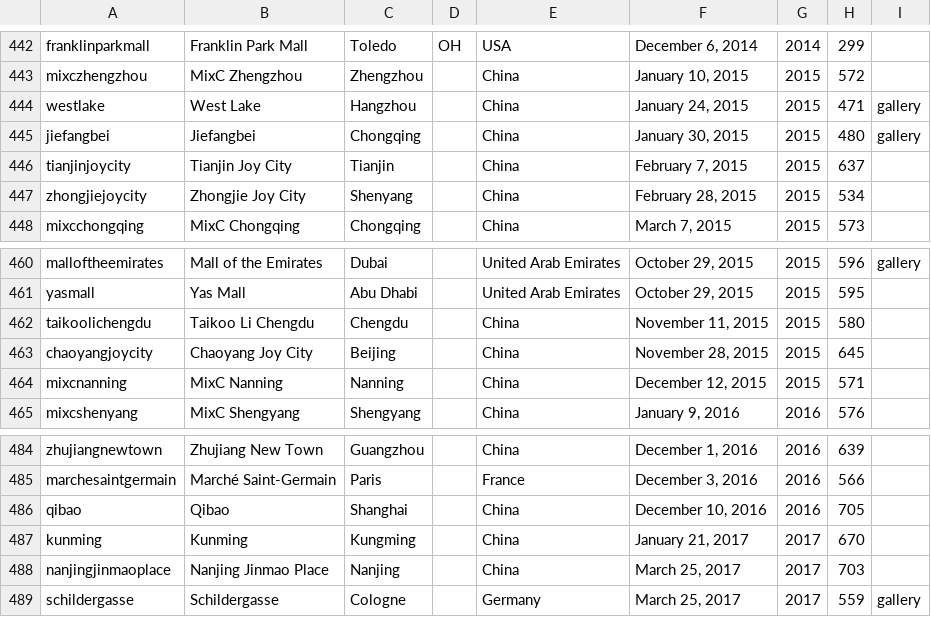
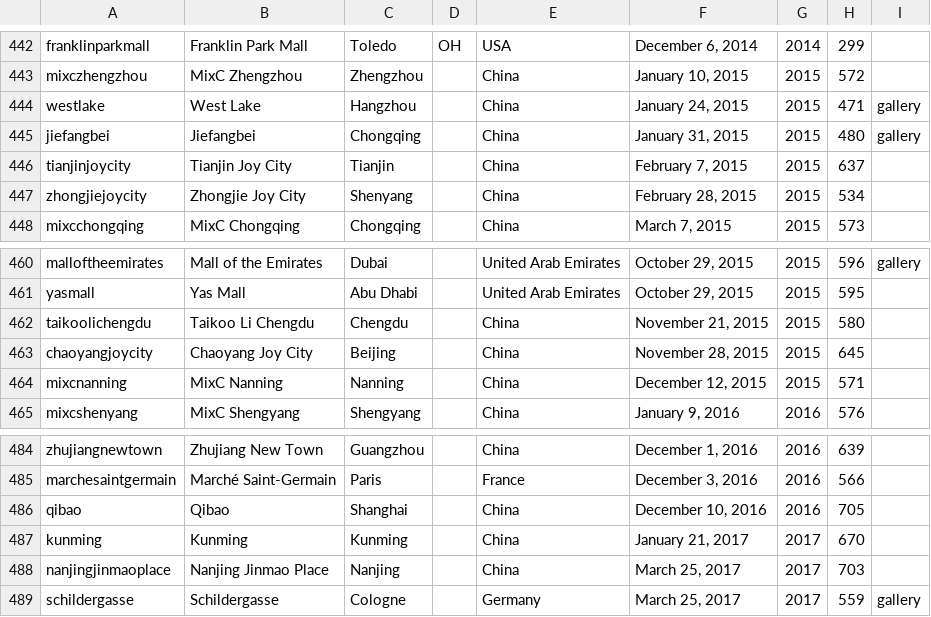
Before and after one commit to thomaspark/applestorefronts, a CSV file: stores.csv, drawn as a sheet; only a part is shown, gaps mark what is left out; the diff covers the shown part only.

```diff
--- a/stores.csv
+++ b/stores.csv
@@ -444,3 +444,3 @@ mixczhengzhou,MixC Zhengzhou,Zhengzhou,,China,"January 10, 2015",2015,572,
 westlake,West Lake,Hangzhou,,China,"January 24, 2015",2015,471,gallery
-jiefangbei,Jiefangbei,Chongqing,,China,"January 30, 2015",2015,480,gallery
+jiefangbei,Jiefangbei,Chongqing,,China,"January 31, 2015",2015,480,gallery
 tianjinjoycity,Tianjin Joy City,Tianjin,,China,"February 7, 2015",2015,637,
@@ -461,3 +461,3 @@ malloftheemirates,Mall of the Emirates,Dubai,,United Arab Emirates,"October 29,
 yasmall,Yas Mall,Abu Dhabi,,United Arab Emirates,"October 29, 2015",2015,595,
-taikoolichengdu,Taikoo Li Chengdu,Chengdu,,China,"November 11, 2015",2015,580,
+taikoolichengdu,Taikoo Li Chengdu,Chengdu,,China,"November 21, 2015",2015,580,
 chaoyangjoycity,Chaoyang Joy City,Beijing,,China,"November 28, 2015",2015,645,
@@ -486,3 +486,3 @@ marchesaintgermain,Marché Saint-Germain,Paris,,France,"December 3, 2016",2016,5
 qibao,Qibao,Shanghai,,China,"December 10, 2016",2016,705,
-kunming,Kunming,Kungming,,China,"January 21, 2017",2017,670,
+kunming,Kunming,Kunming,,China,"January 21, 2017",2017,670,
 nanjingjinmaoplace,Nanjing Jinmao Place,Nanjing,,China,"March 25, 2017",2017,703,
```
Also changed, not shown: 6 edited cells elsewhere in this file.
